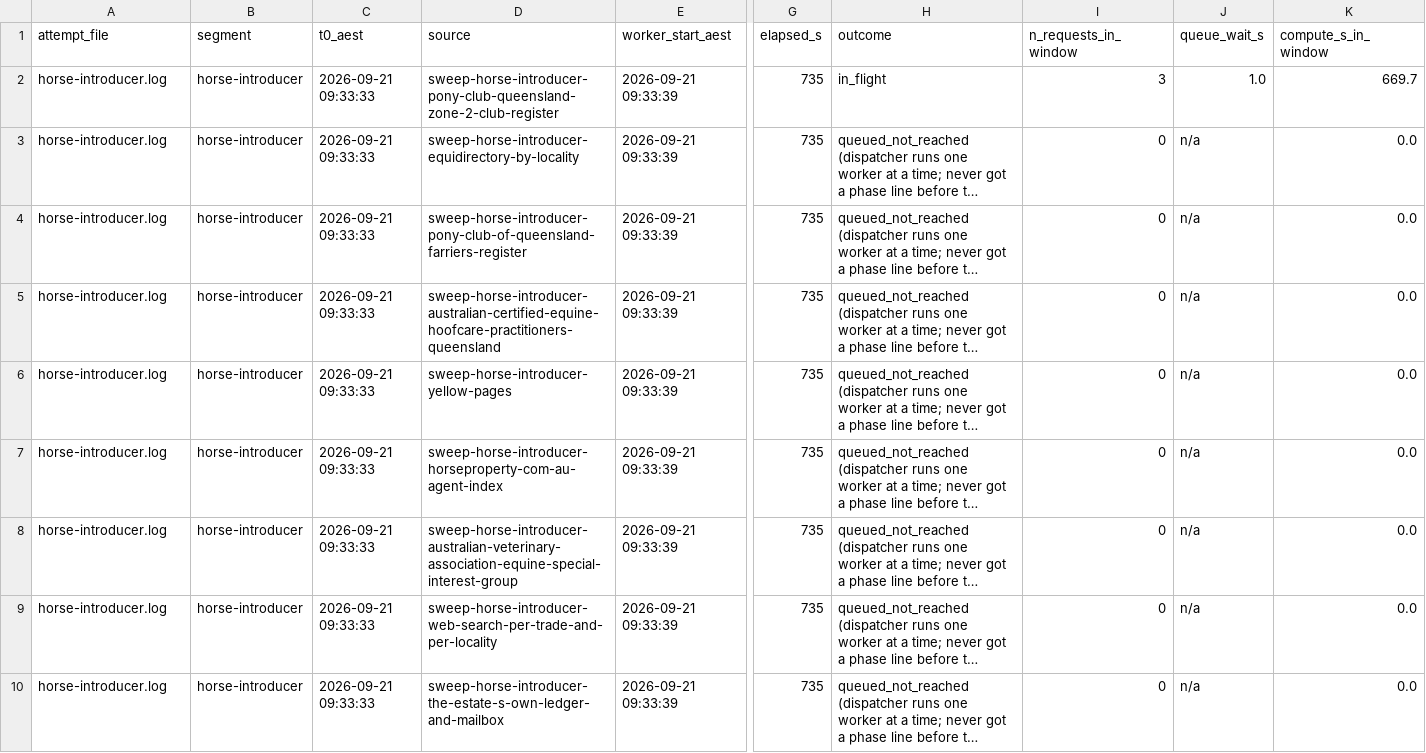
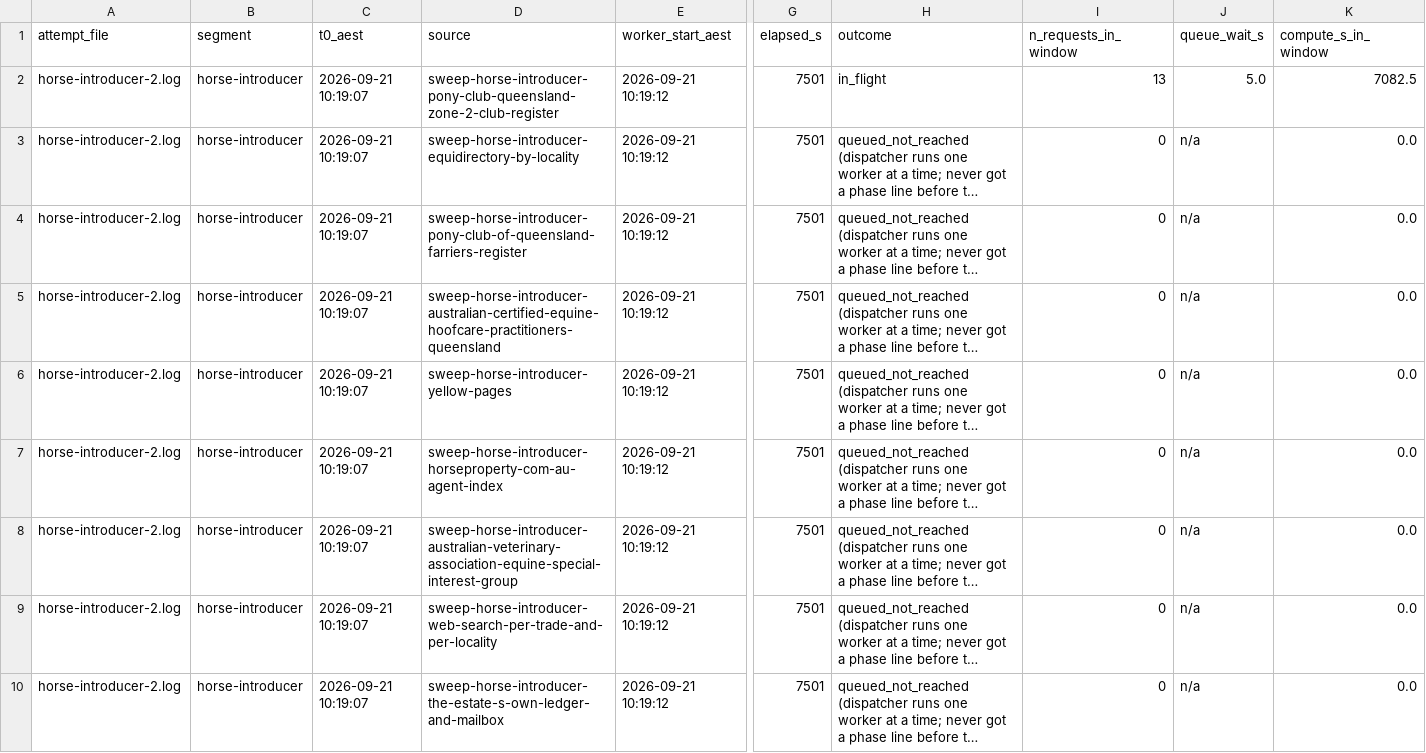
Before and after one commit to overseers-desk/skillbooks, a CSV file: outreach-spar/experiments/exp-sonnet-vs-local-llm/spar-s-ollama-qwen3-30b-a3b/2026-09-21-worker-attempts.csv, drawn as a sheet; only a part is shown, gaps mark what is left out; long unchanged cells end in …; removed rows and columns are numbered as before the commit, all else as after; rows hold the shown columns only; the diff names each change by its address in the sheet, - before the commit and + after, or states it on an @@ line.

```diff
--- a/outreach-spar/experiments/exp-sonnet-vs-local-llm/spar-s-ollama-qwen3-30b-a3b/2026-09-21-worker-attempts.csv
+++ b/outreach-spar/experiments/exp-sonnet-vs-local-llm/spar-s-ollama-qwen3-30b-a3b/2026-09-21-worker-attempts.csv
-row 2: horse-introducer.log | horse-introducer | 2026-09-21 09:33:33 | sweep-horse-introducer-pony-club-queensland-zone-2-club-register | 2026-09-21 09:33:39 | 735 | in_flight | 3 | 1.0 | 669.7
+row 2: horse-introducer-2.log | horse-introducer | 2026-09-21 10:19:07 | sweep-horse-introducer-pony-club-queensland-zone-2-club-register | 2026-09-21 10:19:12 | 7501 | in_flight | 13 | 5.0 | 7082.5
-A3:A10 (attempt_file): horse-introducer.log
+A3:A10 (attempt_file): horse-introducer-2.log
-C3:C10 (t0_aest): 2026-09-21 09:33:33
+C3:C10 (t0_aest): 2026-09-21 10:19:07
-E3:E10 (worker_start_aest): 2026-09-21 09:33:39
+E3:E10 (worker_start_aest): 2026-09-21 10:19:12
-G3:G10 (elapsed_s): 735
+G3:G10 (elapsed_s): 7501
```
Also changed, not shown: outreach-spar/experiments/exp-sonnet-vs-local-llm/spar-s-ollama-qwen3-30b-a3b/2026-09-21-ollama-requests.csv, 2 other files.
